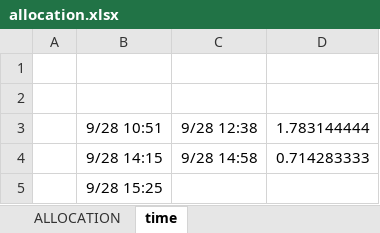
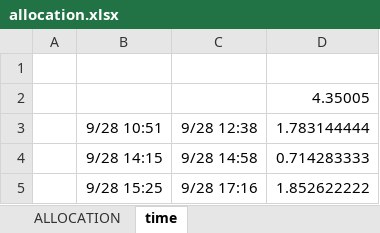
Before and after one commit to xlladdins/xll_allocation, an Excel workbook: allocation.xlsx, sheet time, drawn as a sheet; values as stored, in another font and other column widths than the file's, no borders; removed rows and columns are numbered as before the commit, all else as after; the diff names each change by its address in the sheet, - before the commit and + after, or states it on an @@ line.

```diff
--- a/allocation.xlsx (sheet time)
+++ b/allocation.xlsx (sheet time)
-D2: (empty)
+D2: 4.35005
-row 5:  | 9/28 15:25
+row 5:  | 9/28 15:25 | 9/28 17:16 | 1.852622222
```
Also changed, not shown: 4 other files.
